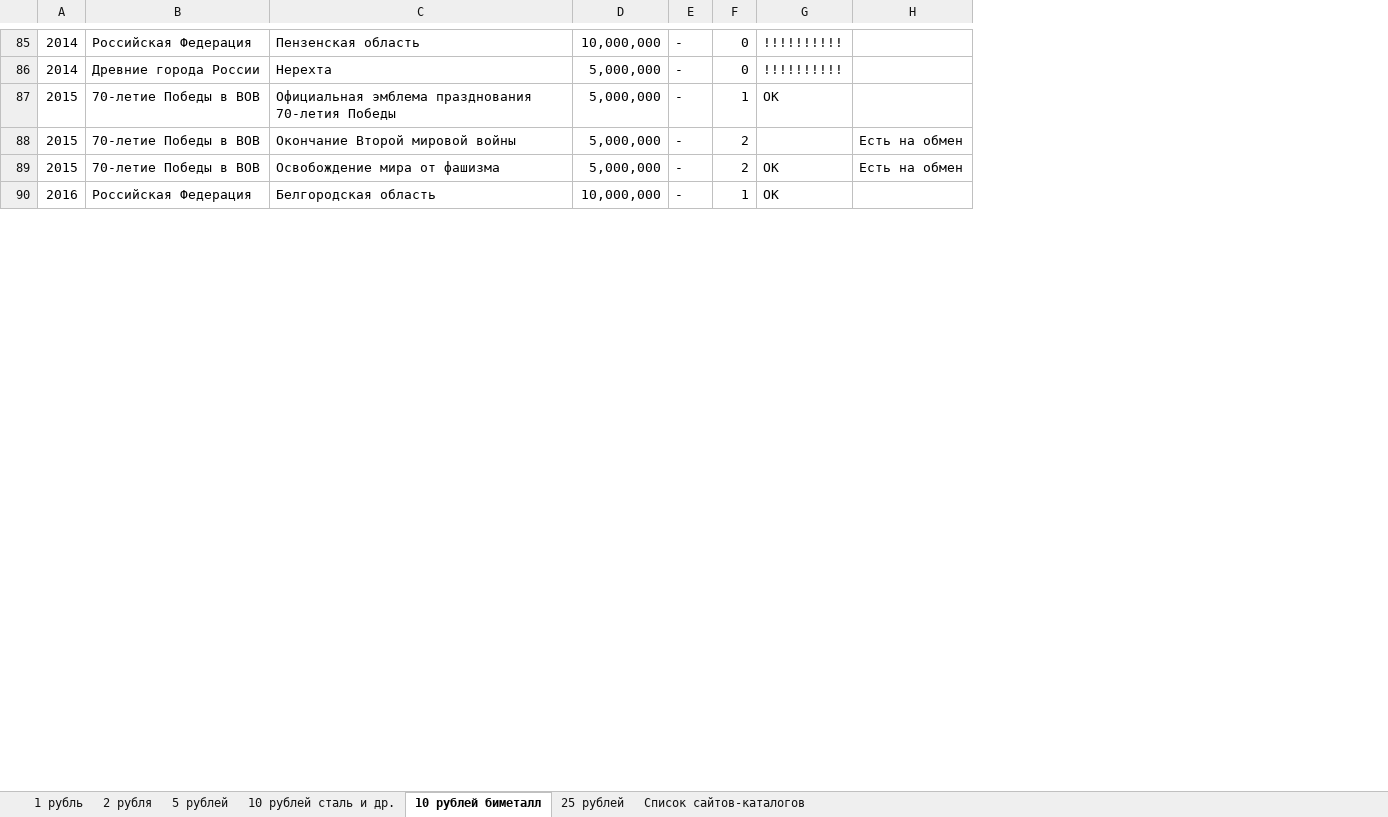
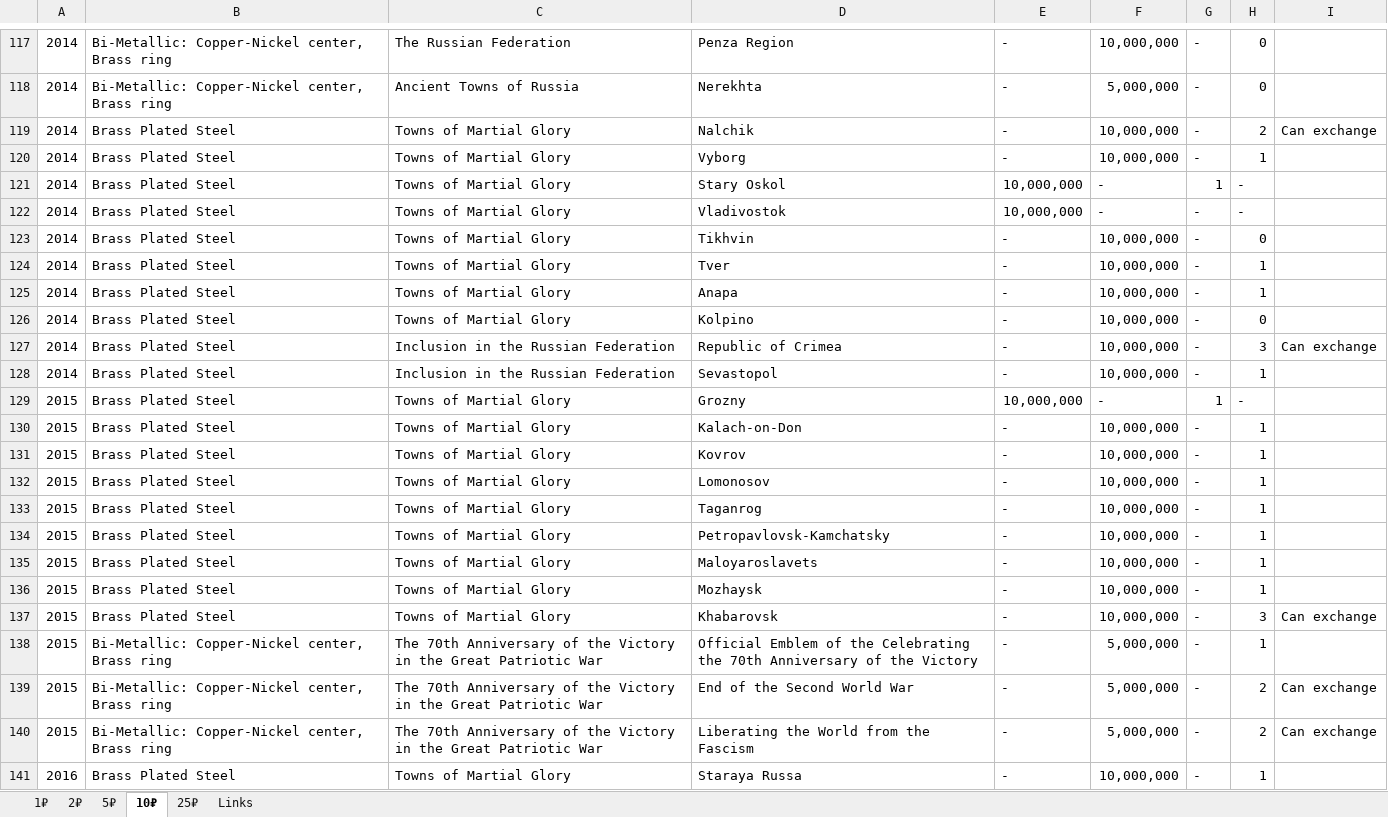
Before and after one commit to DartAlexator/CoinCollection, an Excel workbook: Collections/РФ/Юбилейные монеты России из недрагоценных металлов 1999 - н.в..xlsx, sheet 10₽, drawn as a sheet; only a part is shown, gaps mark what is left out; values as stored, in another font and other column widths than the file's, no cell formats; conditional formats not drawn; removed rows and columns are numbered as before the commit, all else as after; the diff covers the shown part only; the diff names each change by its address in the sheet, - before the commit and + after, or states it on an @@ line.

```diff
--- a/Collections/РФ/Юбилейные монеты России из недрагоценных металлов 1999 - н.в..xlsx (sheet 10₽)
+++ b/Collections/РФ/Юбилейные монеты России из недрагоценных металлов 1999 - н.в..xlsx (sheet 10₽)
-sheet tab: 1 рубль
+sheet tab: 1₽
-sheet tab: 2 рубля
+sheet tab: 2₽
-sheet tab: 5 рублей
+sheet tab: 5₽
-sheet tab: 10 рублей биметалл
+sheet tab: 10₽
-sheet tab: 25 рублей
+sheet tab: 25₽
-sheet tab: Список сайтов-каталогов
+sheet tab: Links
-sheet tab: 10 рублей сталь и др.
-column B, rows 85-90: Российская Федерация | Древние города России | 70-летие Победы в ВОВ | 70-летие Победы в ВОВ | 70-летие Победы в ВОВ | Российская Федерация
-column C, rows 85-90: Пензенская область | Нерехта | Официальная эмблема празднования 70-летия Победы | Окончание Второй мировой войны | Освобождение мира от фашизма | Белгородская область
+column B, rows 117-118: Bi-Metallic: Copper-Nickel center, Brass ring | Bi-Metallic: Copper-Nickel center, Brass ring; rows 138-141: Bi-Metallic: Copper-Nickel center, Brass ring | Bi-Metallic: Copper-Nickel center, Brass ring | Bi-Metallic: Copper-Nickel center, Brass ring | Brass Plated Steel
+column C, rows 117-118: The Russian Federation | Ancient Towns of Russia; rows 138-141: The 70th Anniversary of the Victory in the Great Patriotic War | The 70th Anniversary of the Victory in the Great Patriotic War | The 70th Anniversary of the Victory in the Great Patriotic War | Towns of Martial Glory
+column D, rows 117-118: Penza Region | Nerekhta; rows 138-141: Official Emblem of the Celebrating the 70th Anniversary of the Victory | End of the Second World War | Liberating the World from the Fascism | Staraya Russa
+column E, rows 117-118: - | -; rows 138-141: all -
-column G, rows 85-90: !!!!!!!!!! | !!!!!!!!!! | OK |  | OK | OK
-column H, rows 88-89: Есть на обмен | Есть на обмен
+column I, rows 139-140: Can exchange | Can exchange
+row 119: 2014 | Brass Plated Steel | Towns of Martial Glory | Nalchik | - | 10,000,000 | - | 2 | Can exchange
+row 120: 2014 | Brass Plated Steel | Towns of Martial Glory | Vyborg | - | 10,000,000 | - | 1
+row 121: 2014 | Brass Plated Steel | Towns of Martial Glory | Stary Oskol | 10,000,000 | - | 1 | -
+row 122: 2014 | Brass Plated Steel | Towns of Martial Glory | Vladivostok | 10,000,000 | - | - | -
+row 123: 2014 | Brass Plated Steel | Towns of Martial Glory | Tikhvin | - | 10,000,000 | - | 0
+row 124: 2014 | Brass Plated Steel | Towns of Martial Glory | Tver | - | 10,000,000 | - | 1
+row 125: 2014 | Brass Plated Steel | Towns of Martial Glory | Anapa | - | 10,000,000 | - | 1
+row 126: 2014 | Brass Plated Steel | Towns of Martial Glory | Kolpino | - | 10,000,000 | - | 0
+row 127: 2014 | Brass Plated Steel | Inclusion in the Russian Federation | Republic of Crimea | - | 10,000,000 | - | 3 | Can exchange
+row 128: 2014 | Brass Plated Steel | Inclusion in the Russian Federation | Sevastopol | - | 10,000,000 | - | 1
+row 129: 2015 | Brass Plated Steel | Towns of Martial Glory | Grozny | 10,000,000 | - | 1 | -
+row 130: 2015 | Brass Plated Steel | Towns of Martial Glory | Kalach-on-Don | - | 10,000,000 | - | 1
+row 131: 2015 | Brass Plated Steel | Towns of Martial Glory | Kovrov | - | 10,000,000 | - | 1
+row 132: 2015 | Brass Plated Steel | Towns of Martial Glory | Lomonosov | - | 10,000,000 | - | 1
+row 133: 2015 | Brass Plated Steel | Towns of Martial Glory | Taganrog | - | 10,000,000 | - | 1
+row 134: 2015 | Brass Plated Steel | Towns of Martial Glory | Petropavlovsk-Kamchatsky | - | 10,000,000 | - | 1
+row 135: 2015 | Brass Plated Steel | Towns of Martial Glory | Maloyaroslavets | - | 10,000,000 | - | 1
+row 136: 2015 | Brass Plated Steel | Towns of Martial Glory | Mozhaysk | - | 10,000,000 | - | 1
+row 137: 2015 | Brass Plated Steel | Towns of Martial Glory | Khabarovsk | - | 10,000,000 | - | 3 | Can exchange
```
Also changed, not shown: other rows of this sheet, sheet 5₽, sheet 25₽, sheet 2₽, sheet 1₽, sheet Links, cell formats, formulas that keep their value, 3 other files.
